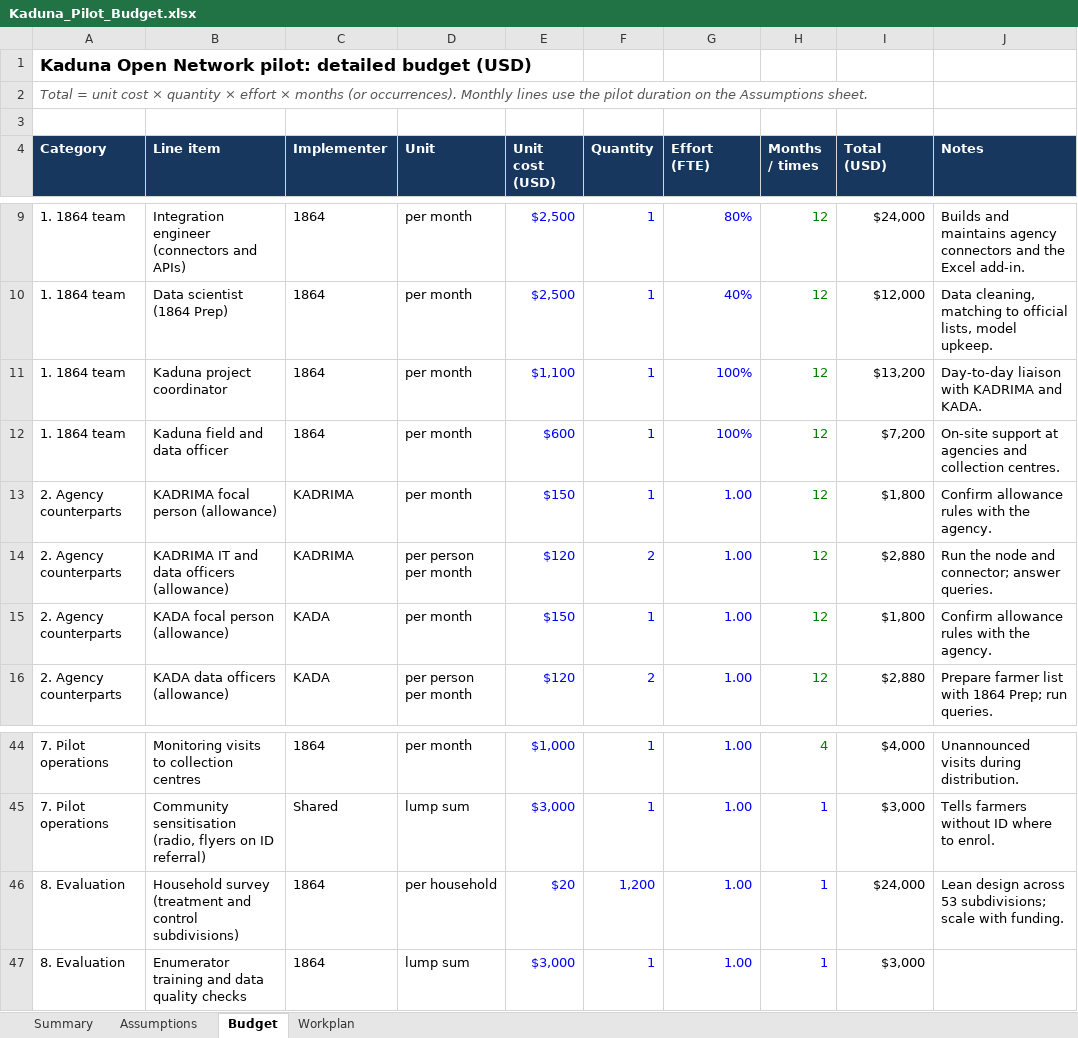
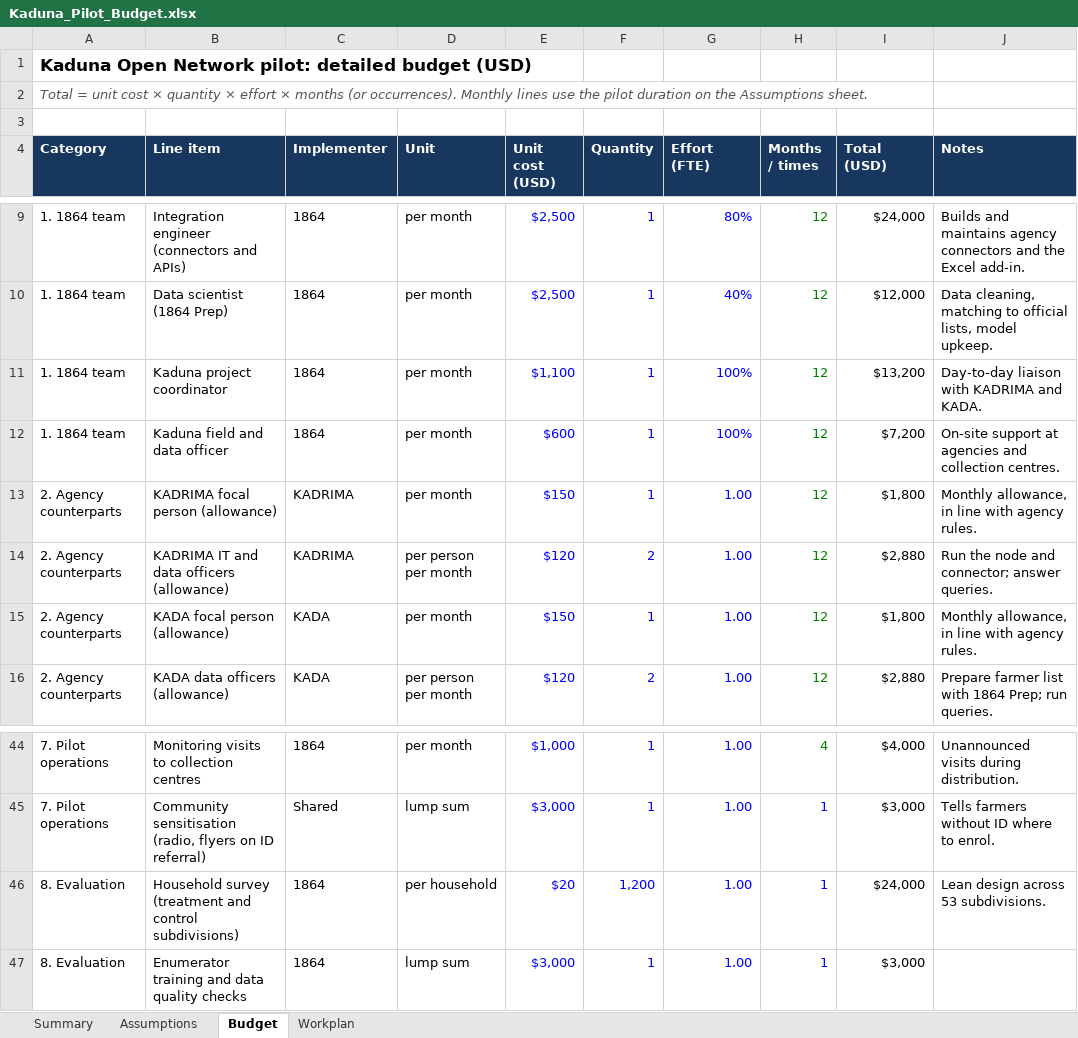
Before and after one commit to abiola1864/excel-walkthroug, an Excel workbook: Kaduna_Pilot_Budget.xlsx, sheet Budget, drawn as a sheet; only a part is shown, gaps mark what is left out; values as stored, in another font and other column widths than the file's, no borders; the diff names each change by its address in the sheet, - before the commit and + after, or states it on an @@ line.

Commit message:
Budget v5, current exchange rate

```diff
--- a/Kaduna_Pilot_Budget.xlsx (sheet Budget)
+++ b/Kaduna_Pilot_Budget.xlsx (sheet Budget)
-J13 (Notes): Confirm allowance rules with the agency.
+J13 (Notes): Monthly allowance, in line with agency rules.
-J15 (Notes): Confirm allowance rules with the agency.
+J15 (Notes): Monthly allowance, in line with agency rules.
-J46 (Notes): Lean design across 53 subdivisions; scale with funding.
+J46 (Notes): Lean design across 53 subdivisions.
```
Also changed, not shown: sheet Summary, sheet Assumptions, sheet Workplan.
